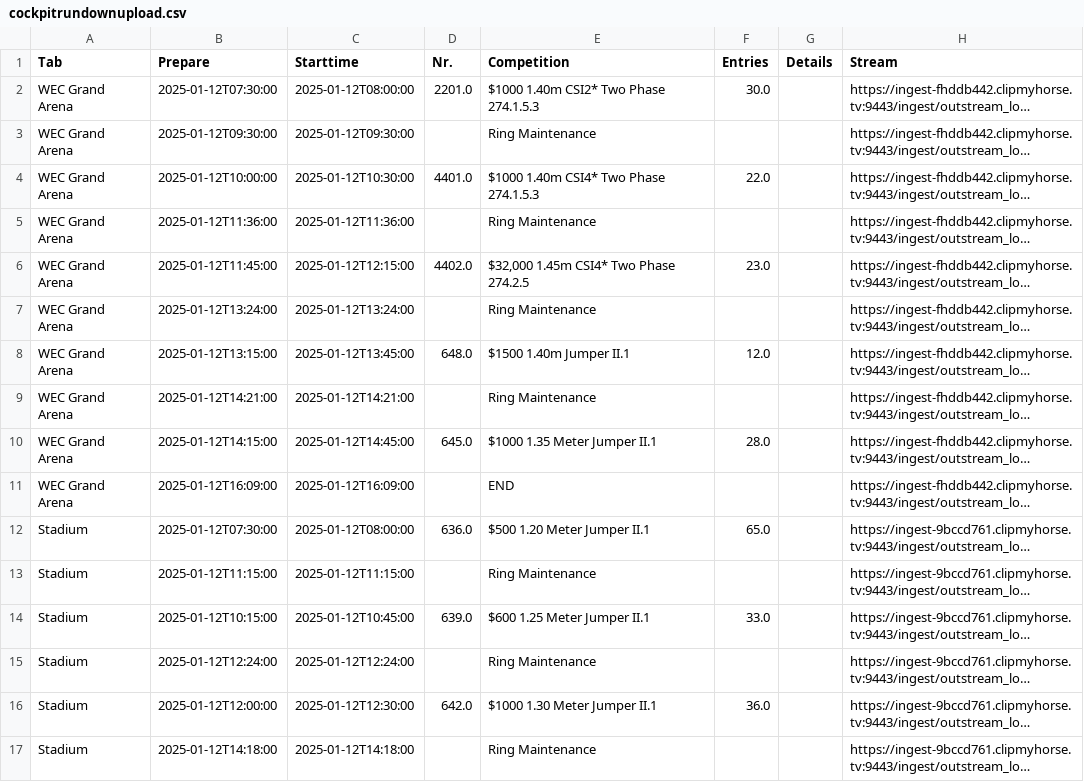
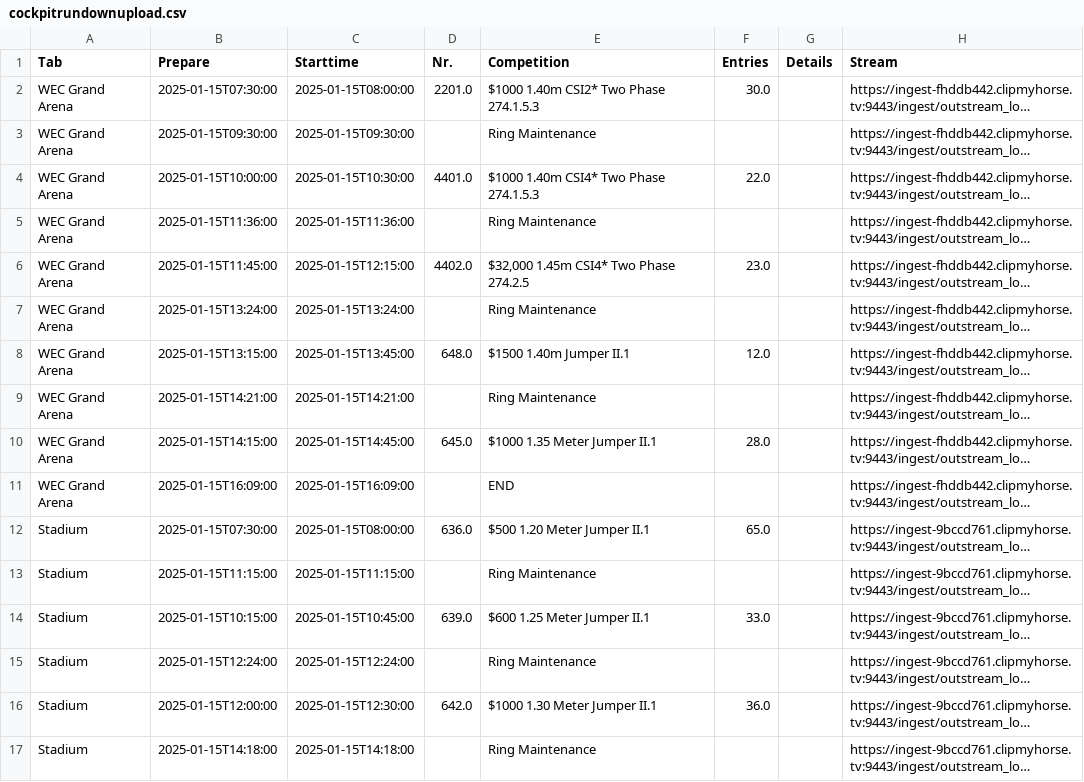
Before and after one commit to Herbert-Sch/Cockpit-Rundown, a CSV file: cockpitrundownupload.csv, drawn as a sheet; only a part is shown; long unchanged cells end in …; the diff covers the shown part only; the diff names each change by its address in the sheet, - before the commit and + after, or states it on an @@ line.

Commit message:
Add files via upload

```diff
--- a/cockpitrundownupload.csv
+++ b/cockpitrundownupload.csv
-B2 (Prepare): 2025-01-12T07:30:00
+B2 (Prepare): 2025-01-15T07:30:00
-C2 (Starttime): 2025-01-12T08:00:00
+C2 (Starttime): 2025-01-15T08:00:00
-B3 (Prepare): 2025-01-12T09:30:00
+B3 (Prepare): 2025-01-15T09:30:00
-C3 (Starttime): 2025-01-12T09:30:00
+C3 (Starttime): 2025-01-15T09:30:00
-B4 (Prepare): 2025-01-12T10:00:00
+B4 (Prepare): 2025-01-15T10:00:00
-C4 (Starttime): 2025-01-12T10:30:00
+C4 (Starttime): 2025-01-15T10:30:00
-B5 (Prepare): 2025-01-12T11:36:00
+B5 (Prepare): 2025-01-15T11:36:00
-C5 (Starttime): 2025-01-12T11:36:00
+C5 (Starttime): 2025-01-15T11:36:00
-B6 (Prepare): 2025-01-12T11:45:00
+B6 (Prepare): 2025-01-15T11:45:00
-C6 (Starttime): 2025-01-12T12:15:00
+C6 (Starttime): 2025-01-15T12:15:00
-B7 (Prepare): 2025-01-12T13:24:00
+B7 (Prepare): 2025-01-15T13:24:00
-C7 (Starttime): 2025-01-12T13:24:00
+C7 (Starttime): 2025-01-15T13:24:00
-B8 (Prepare): 2025-01-12T13:15:00
+B8 (Prepare): 2025-01-15T13:15:00
-C8 (Starttime): 2025-01-12T13:45:00
+C8 (Starttime): 2025-01-15T13:45:00
-B9 (Prepare): 2025-01-12T14:21:00
+B9 (Prepare): 2025-01-15T14:21:00
-C9 (Starttime): 2025-01-12T14:21:00
+C9 (Starttime): 2025-01-15T14:21:00
-B10 (Prepare): 2025-01-12T14:15:00
+B10 (Prepare): 2025-01-15T14:15:00
-C10 (Starttime): 2025-01-12T14:45:00
+C10 (Starttime): 2025-01-15T14:45:00
-B11 (Prepare): 2025-01-12T16:09:00
+B11 (Prepare): 2025-01-15T16:09:00
-C11 (Starttime): 2025-01-12T16:09:00
+C11 (Starttime): 2025-01-15T16:09:00
-B12 (Prepare): 2025-01-12T07:30:00
+B12 (Prepare): 2025-01-15T07:30:00
-C12 (Starttime): 2025-01-12T08:00:00
+C12 (Starttime): 2025-01-15T08:00:00
-B13 (Prepare): 2025-01-12T11:15:00
+B13 (Prepare): 2025-01-15T11:15:00
-C13 (Starttime): 2025-01-12T11:15:00
+C13 (Starttime): 2025-01-15T11:15:00
-B14 (Prepare): 2025-01-12T10:15:00
+B14 (Prepare): 2025-01-15T10:15:00
-C14 (Starttime): 2025-01-12T10:45:00
+C14 (Starttime): 2025-01-15T10:45:00
-B15 (Prepare): 2025-01-12T12:24:00
+B15 (Prepare): 2025-01-15T12:24:00
-C15 (Starttime): 2025-01-12T12:24:00
+C15 (Starttime): 2025-01-15T12:24:00
-B16 (Prepare): 2025-01-12T12:00:00
+B16 (Prepare): 2025-01-15T12:00:00
-C16 (Starttime): 2025-01-12T12:30:00
+C16 (Starttime): 2025-01-15T12:30:00
-B17 (Prepare): 2025-01-12T14:18:00
+B17 (Prepare): 2025-01-15T14:18:00
-C17 (Starttime): 2025-01-12T14:18:00
+C17 (Starttime): 2025-01-15T14:18:00
```
Also changed, not shown: 32 edited cells elsewhere in this file.
